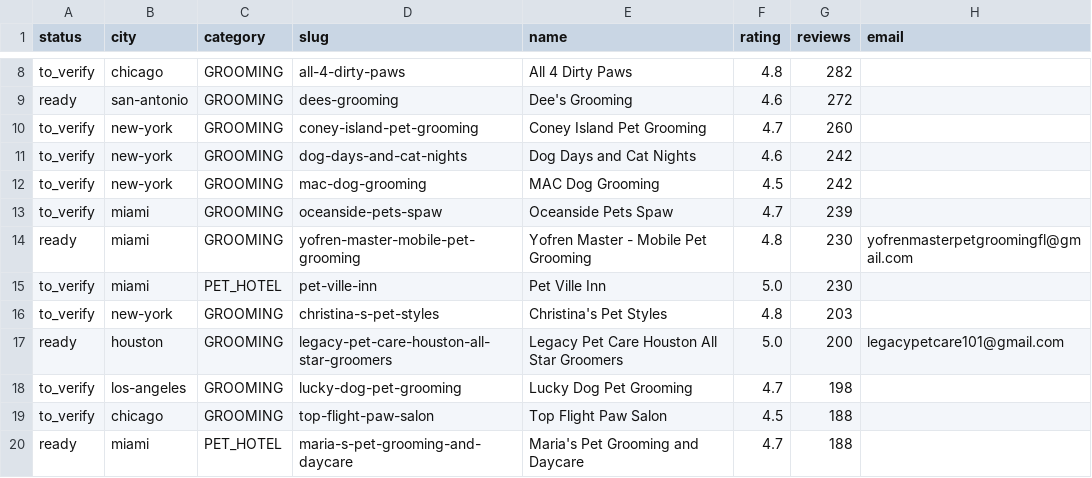
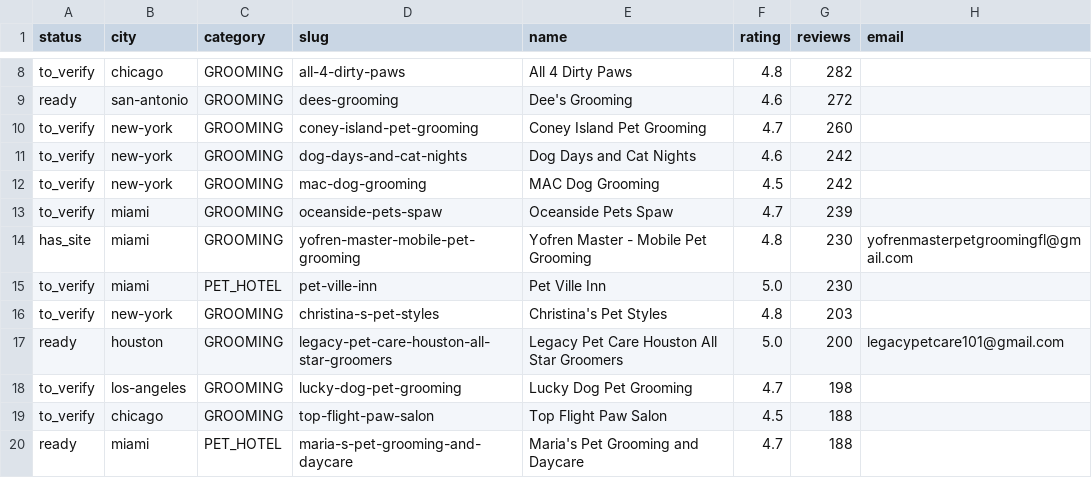
Before and after one commit to OLLEZHIK/testsite, a CSV file: outreach/leads.csv, drawn as a sheet; only a part is shown, gaps mark what is left out; the diff names each change by its address in the sheet, - before the commit and + after, or states it on an @@ line.

```diff
--- a/outreach/leads.csv
+++ b/outreach/leads.csv
-A14 (status): ready
+A14 (status): has_site
```
Also changed, not shown: 3 other files.
